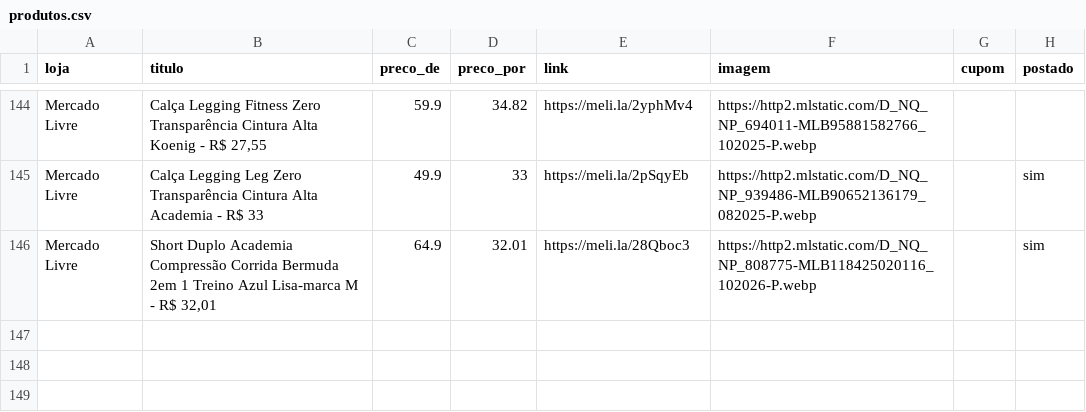
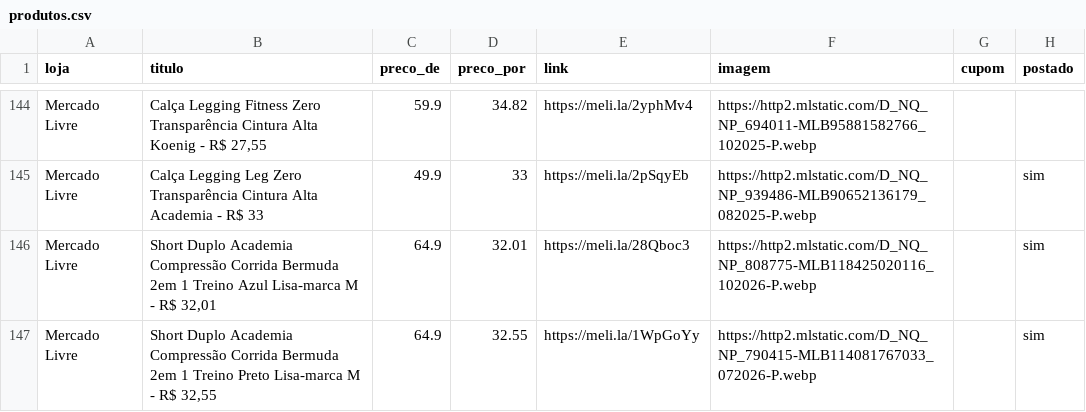
Before and after one commit to sidneifs/promo, a CSV file: produtos.csv, drawn as a sheet; only a part is shown, gaps mark what is left out; the diff names each change by its address in the sheet, - before the commit and + after, or states it on an @@ line.

Commit message:
atualiza produtos 2026-11-07 14:41

```diff
--- a/produtos.csv
+++ b/produtos.csv
+row 147: Mercado Livre | Short Duplo Academia Compressão Corrida Bermuda 2em 1 Treino Preto Lisa-marca M - R$ 32,55 | 64.9 | 32.55 | https://meli.la/1WpGoYy | https://http2.mlstatic.com/D_NQ_NP_790415-MLB114081767033_072026-P.webp |  | sim
```
